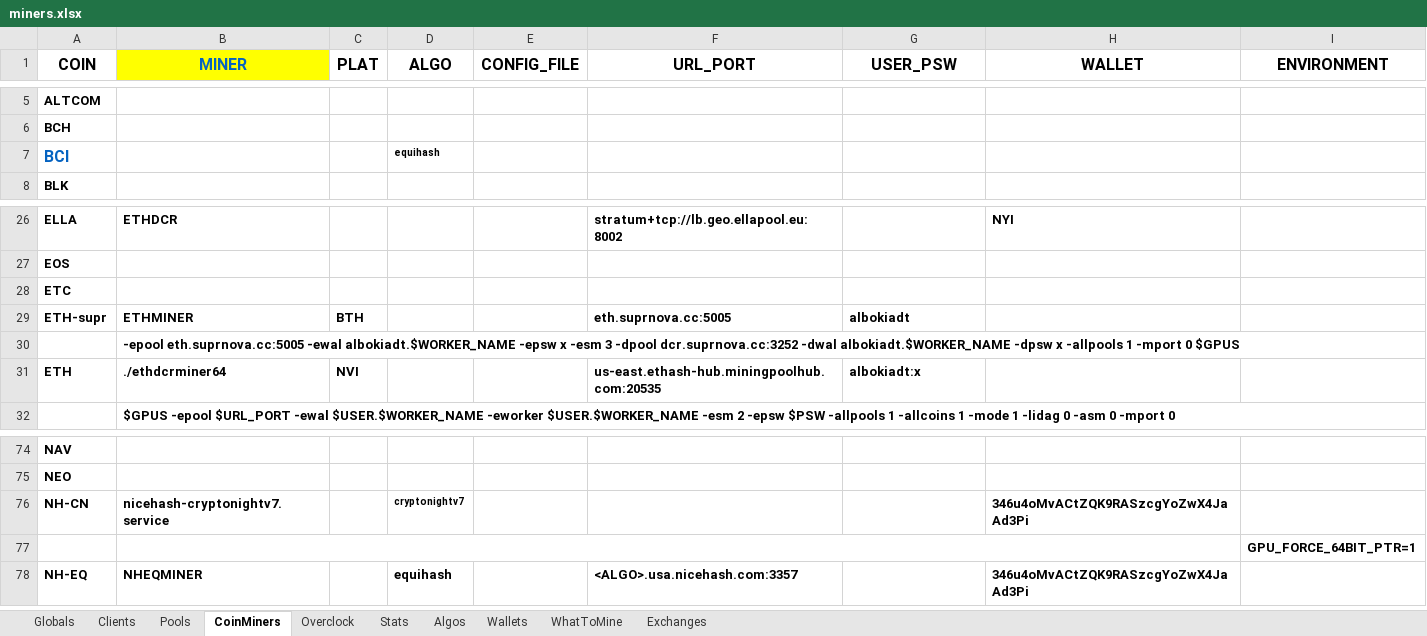
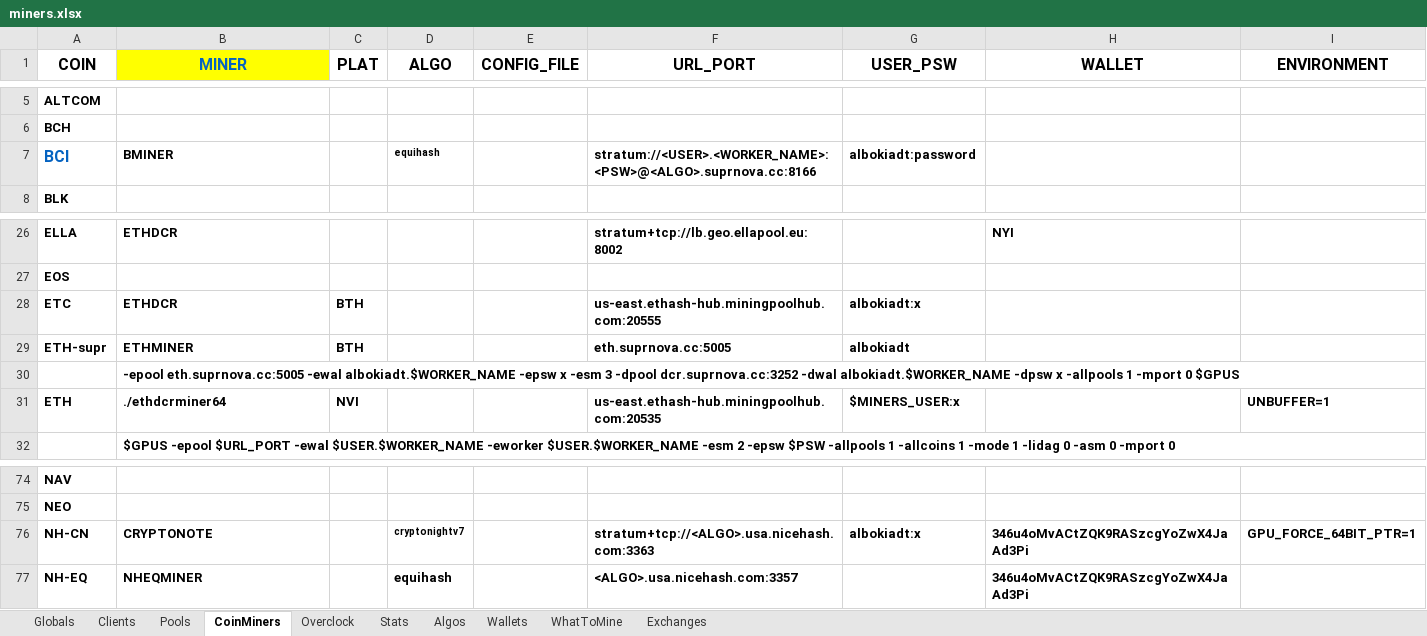
Before and after one commit to GlennWood/mining, an Excel workbook: miners.xlsx, sheet CoinMiners, drawn as a sheet; only a part is shown, gaps mark what is left out; values as stored, in another font and other column widths than the file's, no borders; removed rows and columns are numbered as before the commit, all else as after; the diff names each change by its address in the sheet, - before the commit and + after, or states it on an @@ line.

Commit message:
Add 'miners.xslx/Globals' worksheet to variables substitution.

```diff
--- a/miners.xlsx (sheet CoinMiners)
+++ b/miners.xlsx (sheet CoinMiners)
-B7 (MINER): (empty)
+B7 (MINER): BMINER
-F7 (URL_PORT): (empty)
+F7 (URL_PORT): stratum://<USER>.<WORKER_NAME>:<PSW>@<ALGO>.suprnova.cc:8166
-G7 (USER_PSW): (empty)
+G7 (USER_PSW): albokiadt:password
-row 28: ETC
+row 28: ETC | ETHDCR | BTH |  |  | us-east.ethash-hub.miningpoolhub.com:20555 | albokiadt:x
-G31 (USER_PSW): albokiadt:x
+G31 (USER_PSW): $MINERS_USER:x
-I31 (ENVIRONMENT): (empty)
+I31 (ENVIRONMENT): UNBUFFER=1
-B76 (MINER): nicehash-cryptonightv7.service
+B76 (MINER): CRYPTONOTE
-F76 (URL_PORT): (empty)
+F76 (URL_PORT): stratum+tcp://<ALGO>.usa.nicehash.com:3363
-G76 (USER_PSW): (empty)
+G76 (USER_PSW): albokiadt:x
-I76 (ENVIRONMENT): (empty)
+I76 (ENVIRONMENT): GPU_FORCE_64BIT_PTR=1
-row 77:  |  |  |  |  |  |  |  | GPU_FORCE_64BIT_PTR=1
```
Also changed, not shown: sheet Pools, sheet Clients, sheet Globals, 6 other files.
